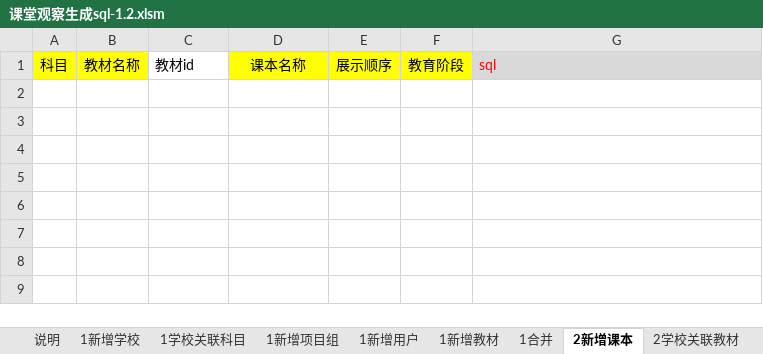
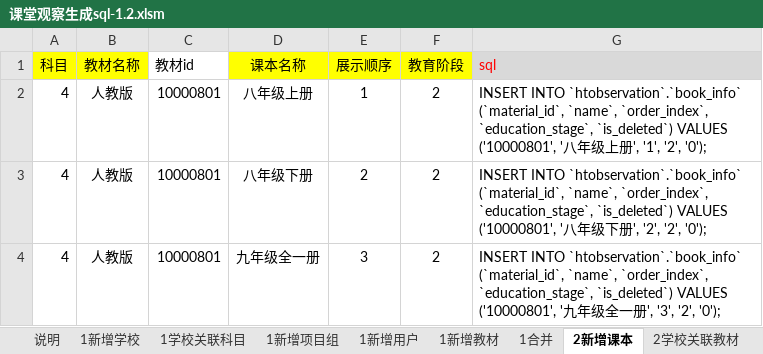
Before and after one commit to dydes/VBA, an Excel workbook: 课堂观察sql/课堂观察生成sql-1.2.xlsm, sheet 2新增课本, drawn as a sheet; values as stored, in another font and other column widths than the file's, no borders; charts and pictures not drawn; the diff names each change by its address in the sheet, - before the commit and + after, or states it on an @@ line.

```diff
--- a/课堂观察sql/课堂观察生成sql-1.2.xlsm (sheet 2新增课本)
+++ b/课堂观察sql/课堂观察生成sql-1.2.xlsm (sheet 2新增课本)
+row 2: 4 | 人教版 | 10000801 | 八年级上册 | 1 | 2 | INSERT INTO `htobservation`.`book_info` (`material_id`, `name`, `order_index`, `education_stage`, `is_deleted`) VALUES ('10000801', '八年级上册', '1', '2', '0');
+row 3: 4 | 人教版 | 10000801 | 八年级下册 | 2 | 2 | INSERT INTO `htobservation`.`book_info` (`material_id`, `name`, `order_index`, `education_stage`, `is_deleted`) VALUES ('10000801', '八年级下册', '2', '2', '0');
+row 4: 4 | 人教版 | 10000801 | 九年级全一册 | 3 | 2 | INSERT INTO `htobservation`.`book_info` (`material_id`, `name`, `order_index`, `education_stage`, `is_deleted`) VALUES ('10000801', '九年级全一册', '3', '2', '0');
```
Also changed, not shown: sheet 3新增章节, charts or pictures.
